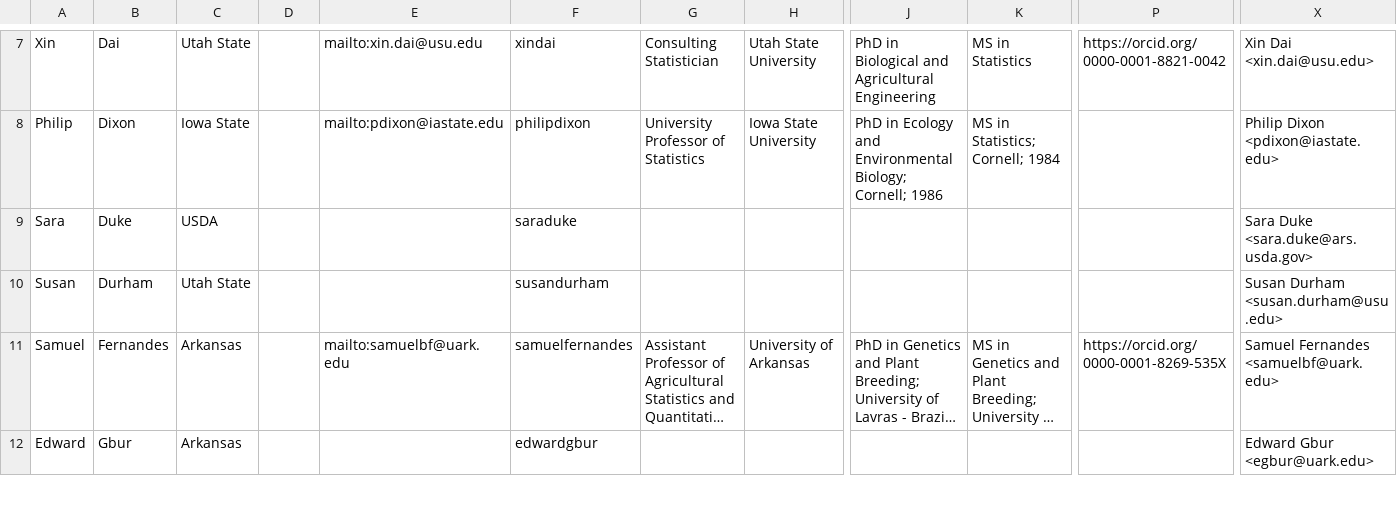
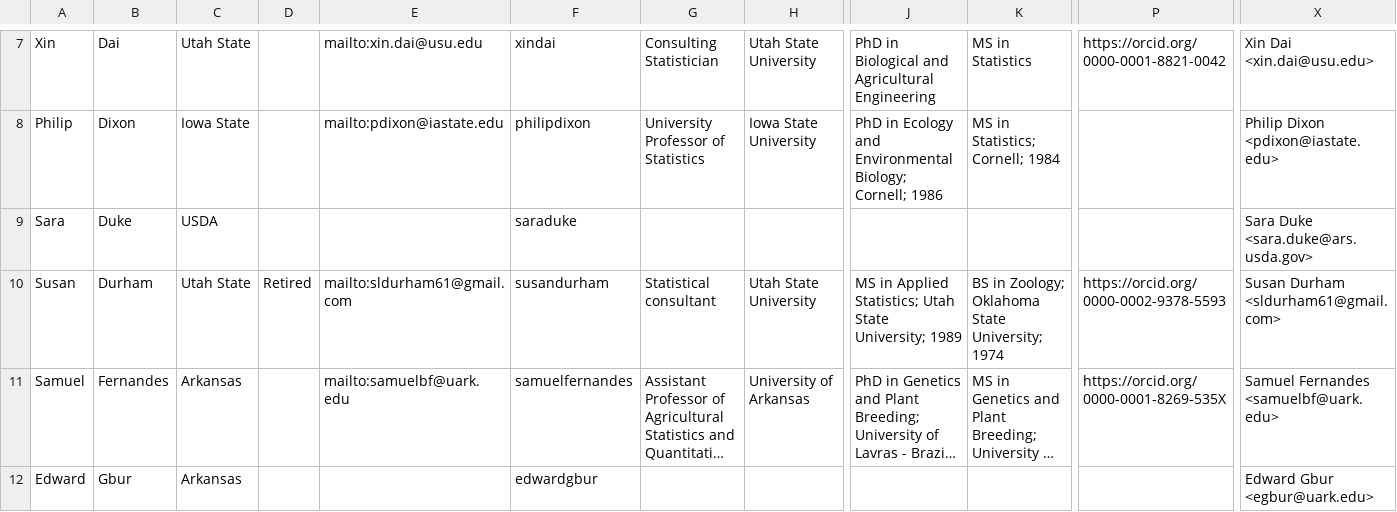
Before and after one commit to NCCC170/nccc170-website, a CSV file: R/people.csv, drawn as a sheet; only a part is shown, gaps mark what is left out; long unchanged cells end in …; the diff names each change by its address in the sheet, - before the commit and + after, or states it on an @@ line.

Commit message:
Susan Durham update

```diff
--- a/R/people.csv
+++ b/R/people.csv
-D10: (empty)
+D10: Retired
-E10: (empty)
+E10: mailto:sldurham61@gmail.com
-G10: (empty)
+G10: Statistical consultant
-H10: (empty)
+H10: Utah State University
-J10: (empty)
+J10: MS in Applied Statistics; Utah State University; 1989
-K10: (empty)
+K10: BS in Zoology; Oklahoma State University; 1974
-P10: (empty)
+P10: https://orcid.org/0000-0002-9378-5593
-X10: Susan Durham <susan.durham@usu.edu>
+X10: Susan Durham <sldurham61@gmail.com>
```
Also changed, not shown: 2 other files.
